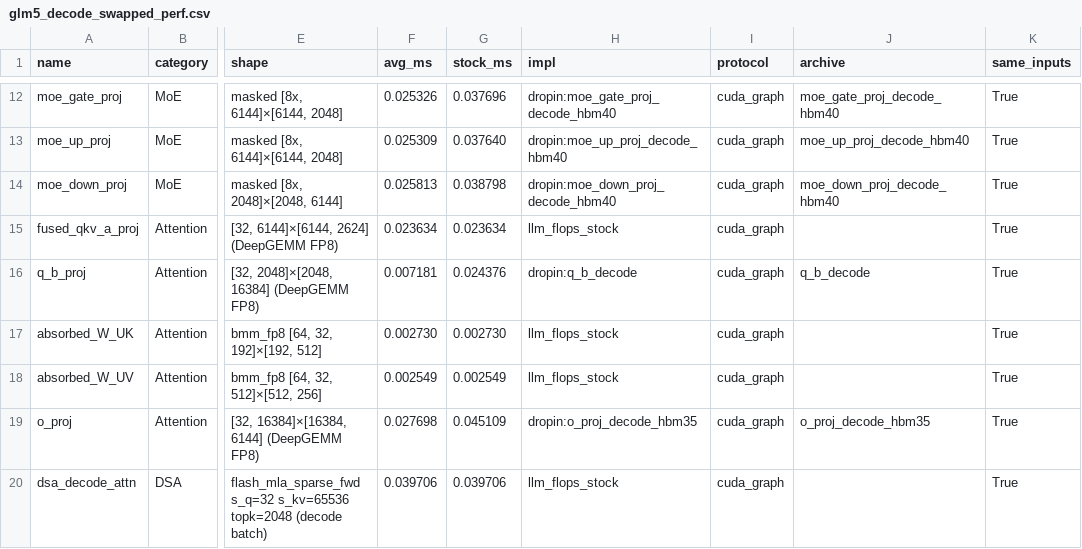
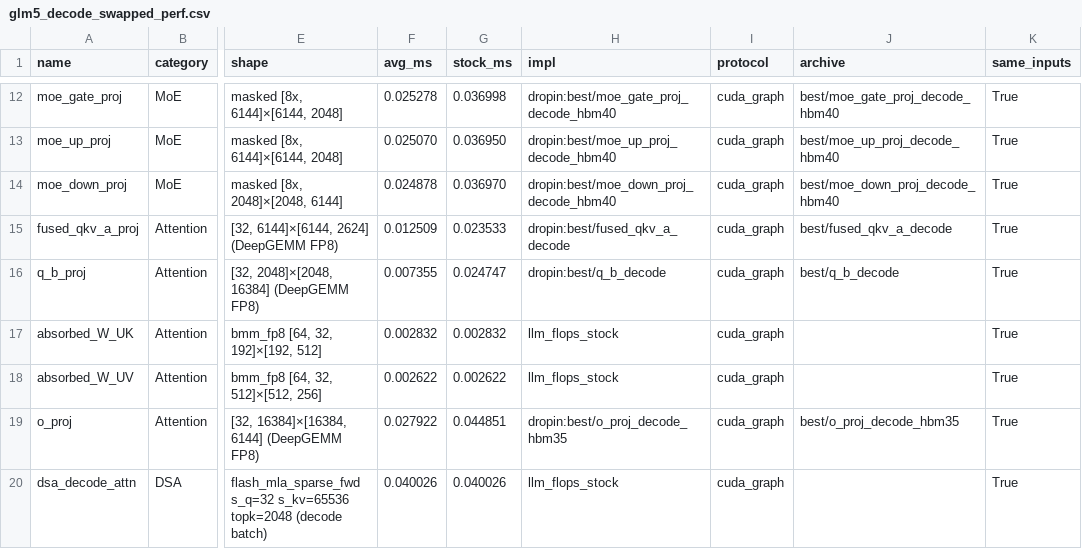
Before and after one commit to qhy991/kernel-harness, a CSV file: archive/0720-Best-GLM-52/llm_flops_style/results/glm5_decode_swapped_perf.csv, drawn as a sheet; only a part is shown, gaps mark what is left out; the diff covers the shown part only; the diff names each change by its address in the sheet, - before the commit and + after, or states it on an @@ line.

```diff
--- a/archive/0720-Best-GLM-52/llm_flops_style/results/glm5_decode_swapped_perf.csv
+++ b/archive/0720-Best-GLM-52/llm_flops_style/results/glm5_decode_swapped_perf.csv
-F12 (avg_ms): 0.025326
+F12 (avg_ms): 0.025278
-G12 (stock_ms): 0.037696
+G12 (stock_ms): 0.036998
-H12 (impl): dropin:moe_gate_proj_decode_hbm40
+H12 (impl): dropin:best/moe_gate_proj_decode_hbm40
-J12 (archive): moe_gate_proj_decode_hbm40
+J12 (archive): best/moe_gate_proj_decode_hbm40
-F13 (avg_ms): 0.025309
+F13 (avg_ms): 0.025070
-G13 (stock_ms): 0.037640
+G13 (stock_ms): 0.036950
-H13 (impl): dropin:moe_up_proj_decode_hbm40
+H13 (impl): dropin:best/moe_up_proj_decode_hbm40
-J13 (archive): moe_up_proj_decode_hbm40
+J13 (archive): best/moe_up_proj_decode_hbm40
-F14 (avg_ms): 0.025813
+F14 (avg_ms): 0.024878
-G14 (stock_ms): 0.038798
+G14 (stock_ms): 0.036970
-H14 (impl): dropin:moe_down_proj_decode_hbm40
+H14 (impl): dropin:best/moe_down_proj_decode_hbm40
-J14 (archive): moe_down_proj_decode_hbm40
+J14 (archive): best/moe_down_proj_decode_hbm40
-F15 (avg_ms): 0.023634
+F15 (avg_ms): 0.012509
-G15 (stock_ms): 0.023634
+G15 (stock_ms): 0.023533
-H15 (impl): llm_flops_stock
+H15 (impl): dropin:best/fused_qkv_a_decode
-J15 (archive): (empty)
+J15 (archive): best/fused_qkv_a_decode
-F16 (avg_ms): 0.007181
+F16 (avg_ms): 0.007355
-G16 (stock_ms): 0.024376
+G16 (stock_ms): 0.024747
-H16 (impl): dropin:q_b_decode
+H16 (impl): dropin:best/q_b_decode
-J16 (archive): q_b_decode
+J16 (archive): best/q_b_decode
-F17 (avg_ms): 0.002730
+F17 (avg_ms): 0.002832
-G17 (stock_ms): 0.002730
+G17 (stock_ms): 0.002832
-F18 (avg_ms): 0.002549
+F18 (avg_ms): 0.002622
-G18 (stock_ms): 0.002549
+G18 (stock_ms): 0.002622
-F19 (avg_ms): 0.027698
+F19 (avg_ms): 0.027922
-G19 (stock_ms): 0.045109
+G19 (stock_ms): 0.044851
-H19 (impl): dropin:o_proj_decode_hbm35
+H19 (impl): dropin:best/o_proj_decode_hbm35
-J19 (archive): o_proj_decode_hbm35
+J19 (archive): best/o_proj_decode_hbm35
-F20 (avg_ms): 0.039706
+F20 (avg_ms): 0.040026
-G20 (stock_ms): 0.039706
+G20 (stock_ms): 0.040026
```
Also changed, not shown: 54 edited cells elsewhere in this file, archive/0720-Best-GLM-52/llm_flops_style/results/comparison_all.csv, archive/0720-Best-GLM-52/llm_flops_style/results/comparison_decode.csv, 22 other files.
